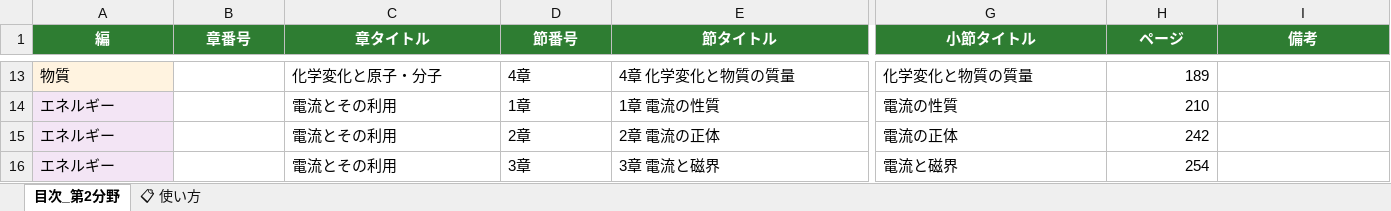
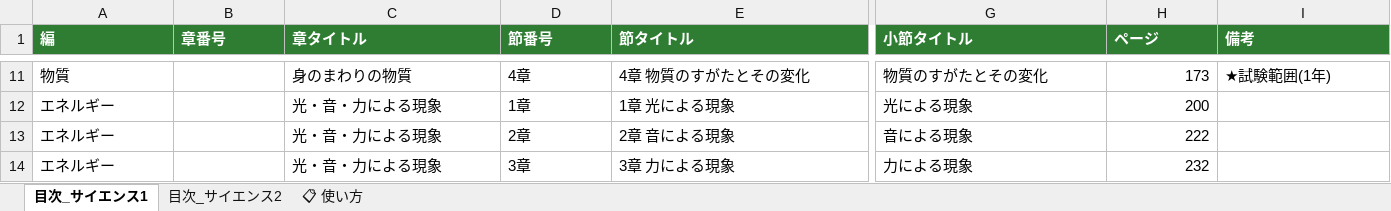
Before and after one commit to rebale-minobe/RIA, an Excel workbook: data/science_data.xlsx, sheet 目次_サイエンス1, drawn as a sheet; only a part is shown, gaps mark what is left out; values as stored, in another font and other column widths than the file's, no borders; addresses are those after the commit; the diff covers the shown part only; the diff names each change by its address in the sheet, - before the commit and + after, or states it on an @@ line.

```diff
--- a/data/science_data.xlsx (sheet 目次_サイエンス1)
+++ b/data/science_data.xlsx (sheet 目次_サイエンス1)
-sheet tab: 目次_第2分野
+sheet tab: 目次_サイエンス1
+sheet tab: 目次_サイエンス2
-A1:I1 alignment: center
+A1:I1 alignment: left
-A11 fill: #FFF3E0
+A11 fill: none
-C11 (章タイトル): 化学変化と原子・分子
+C11 (章タイトル): 身のまわりの物質
-E11 (節タイトル): 4章 化学変化と物質の質量
+E11 (節タイトル): 4章 物質のすがたとその変化
-G11 (小節タイトル): 化学変化と物質の質量
+G11 (小節タイトル): 物質のすがたとその変化
-H11 (ページ): 189
+H11 (ページ): 173
-I11 (備考): (empty)
+I11 (備考): ★試験範囲(1年)
-A12:A14 fill: #F3E5F5
+A12:A14 fill: none
-C12:C14 (章タイトル): 電流とその利用
+C12:C14 (章タイトル): 光・音・力による現象
-E12 (節タイトル): 1章 電流の性質
+E12 (節タイトル): 1章 光による現象
-G12 (小節タイトル): 電流の性質
+G12 (小節タイトル): 光による現象
-H12 (ページ): 210
+H12 (ページ): 200
-E13 (節タイトル): 2章 電流の正体
+E13 (節タイトル): 2章 音による現象
-G13 (小節タイトル): 電流の正体
+G13 (小節タイトル): 音による現象
-H13 (ページ): 242
+H13 (ページ): 222
-E14 (節タイトル): 3章 電流と磁界
+E14 (節タイトル): 3章 力による現象
-G14 (小節タイトル): 電流と磁界
+G14 (小節タイトル): 力による現象
-H14 (ページ): 254
+H14 (ページ): 232
```
Also changed, not shown: 1 added row, 3 removed rows, 32 edited cells and cell formats elsewhere in this sheet, sheet 📋 使い方, 2 other files.
